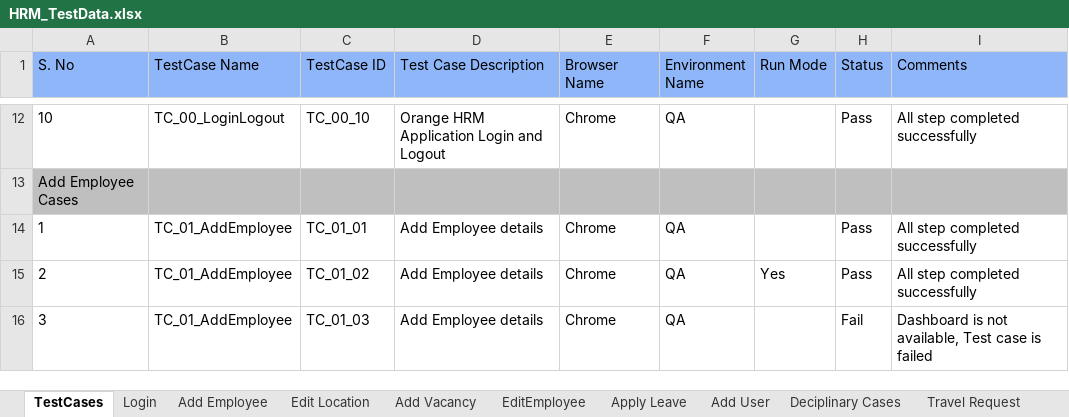
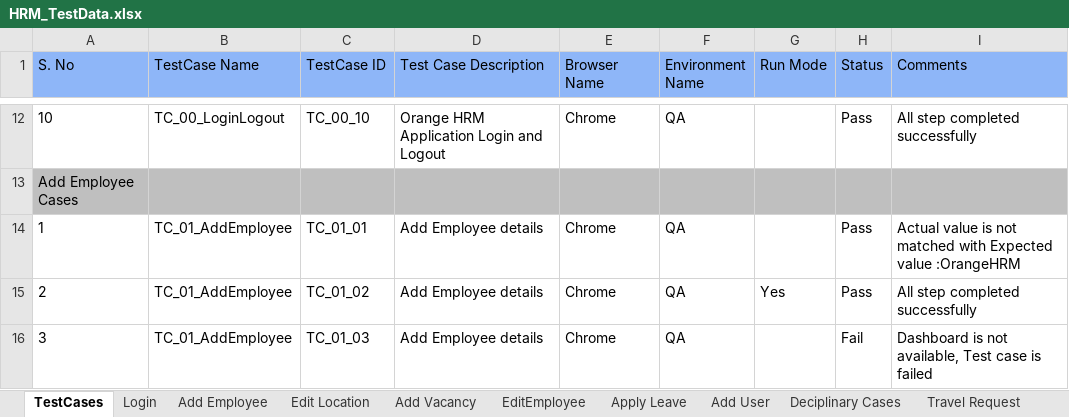
Before and after one commit to sagarchaaro/OrangeHRMAutomation, an Excel workbook: test-resources/HRM_TestData.xlsx, sheet TestCases, drawn as a sheet; only a part is shown, gaps mark what is left out; values as stored, in another font and other column widths than the file's, no borders; the diff names each change by its address in the sheet, - before the commit and + after, or states it on an @@ line.

```diff
--- a/test-resources/HRM_TestData.xlsx (sheet TestCases)
+++ b/test-resources/HRM_TestData.xlsx (sheet TestCases)
-I14 (Comments): All step completed successfully
+I14 (Comments): Actual value is not matched with Expected value :OrangeHRM
```
Also changed, not shown: sheet Add Employee, sheet Add Vacancy, 10 other files.
